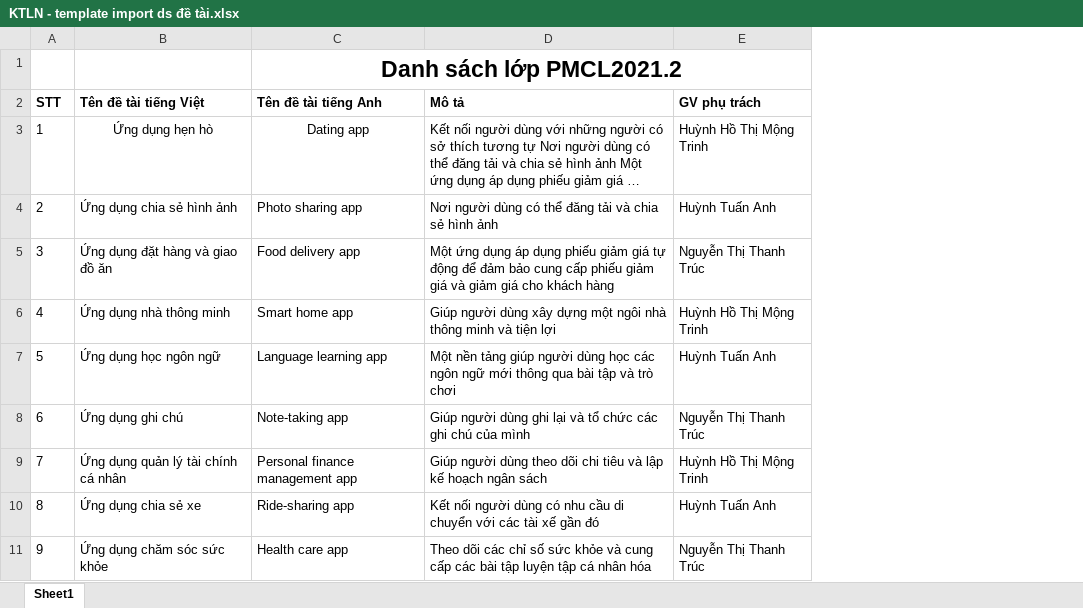
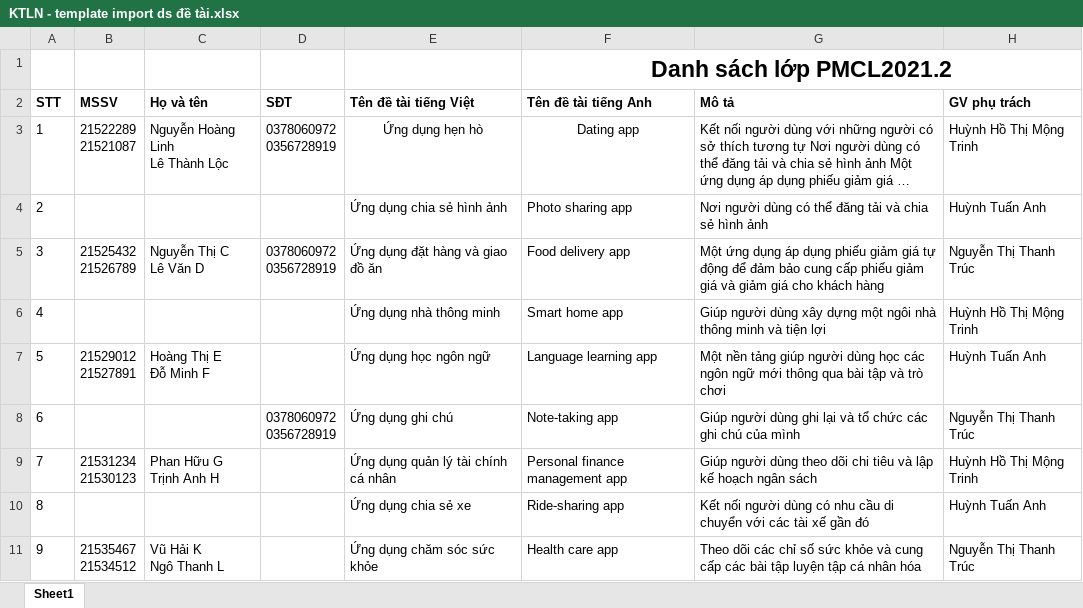
Before and after one commit to nhlinhseuit/unicore-teacher-fe, an Excel workbook: public/assets/KTLN - template import ds đề tài.xlsx, sheet Sheet1, drawn as a sheet; only a part is shown; long unchanged cells end in …; values as stored, in another font and other column widths than the file's, no borders; ↵ is a line break in a cell; the diff names each change by its address in the sheet, - before the commit and + after, or states it on an @@ line.

Commit message:
edit import list topic

```diff
--- a/public/assets/KTLN - template import ds đề tài.xlsx (sheet Sheet1)
+++ b/public/assets/KTLN - template import ds đề tài.xlsx (sheet Sheet1)
+column B (MSSV), rows 3-11: 21522289 ↵ 21521087 |  | 21525432 ↵ 21526789 |  | 21529012 ↵ 21527891 |  | 21531234 ↵ 21530123 |  | 21535467 ↵ 21534512
+column C (Họ và tên), rows 3-11: Nguyễn Hoàng Linh ↵ Lê Thành Lộc |  | Nguyễn Thị C ↵ Lê Văn D |  | Hoàng Thị E ↵ Đỗ Minh F |  | Phan Hữu G ↵ Trịnh Anh H |  | Vũ Hải K ↵ Ngô Thanh L
+column D (SĐT), rows 3-8: 0378060972 ↵ 0356728919 |  | 0378060972 ↵ 0356728919 |  |  | 0378060972 ↵ 0356728919
```
Also changed, not shown: 9 other files.
